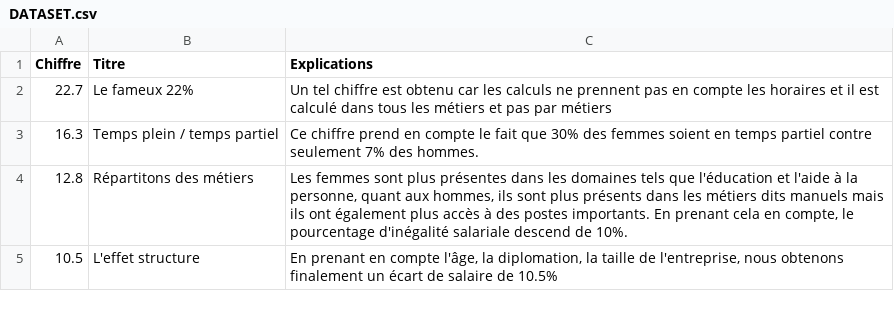
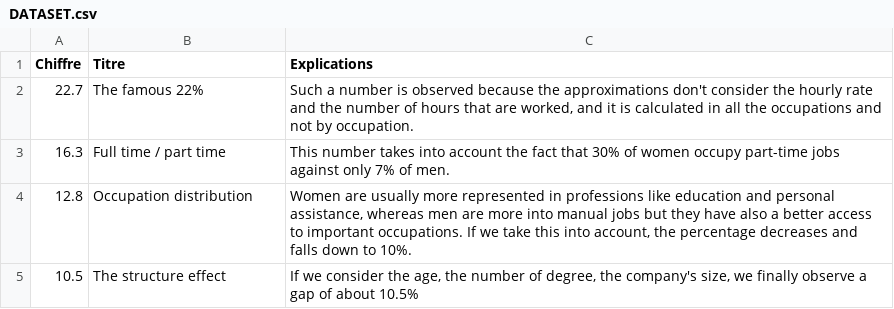
Before and after one commit to Loona22/inegalites_salariales.github.io, a CSV file: DATASET.csv, drawn as a sheet.

Commit message:
salaire anglais

```diff
--- a/DATASET.csv
+++ b/DATASET.csv
@@ -1,5 +1,5 @@
 Chiffre,Titre,Explications
-22.7,Le fameux 22%,Un tel chiffre est obtenu car les calculs ne prennent pas en compte les horaires et il est calculé dans tous les métiers et pas par métiers
-16.3,Temps plein / temps partiel,Ce chiffre prend en compte le fait que 30% des femmes soient en temps partiel contre seulement 7% des hommes.
-12.8,Répartitons des métiers,"Les femmes sont plus présentes dans les domaines tels que l'éducation et l'aide à la personne, quant aux hommes, ils sont plus présents dans    les métiers dits manuels mais ils ont également plus accès à des postes importants. En prenant cela en compte, le pourcentage d'inégalité             salariale descend de 10%."
-10.5,L'effet structure,"En prenant en compte l'âge, la diplomation, la taille de l'entreprise, nous obtenons finalement un écart de salaire de 10.5%"
+22.7,The famous 22%,"Such a number is observed because the approximations don't consider the hourly rate and the number of hours that are worked, and it is calculated in all the occupations and not by occupation".
+16.3,Full time / part time,"This number takes into account the fact that 30% of women occupy part-time jobs against only 7% of men."
+12.8,Occupation distribution,"Women are usually more represented in professions like education and personal assistance, whereas men are more into manual jobs but they have also a better access to important occupations. If we take this into account, the percentage decreases and falls down to 10%."
+10.5,The structure effect,"If we consider the age, the number of degree, the company's size, we finally observe a gap of about 10.5%"
```
Also changed, not shown: DATASET - Régions.csv, 3 other files.
